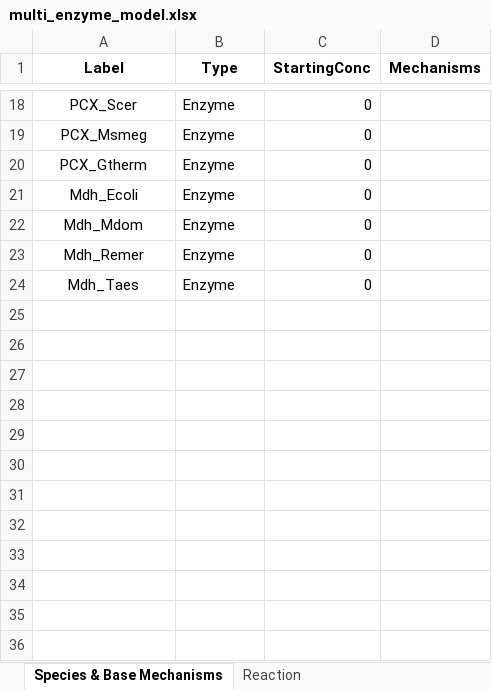
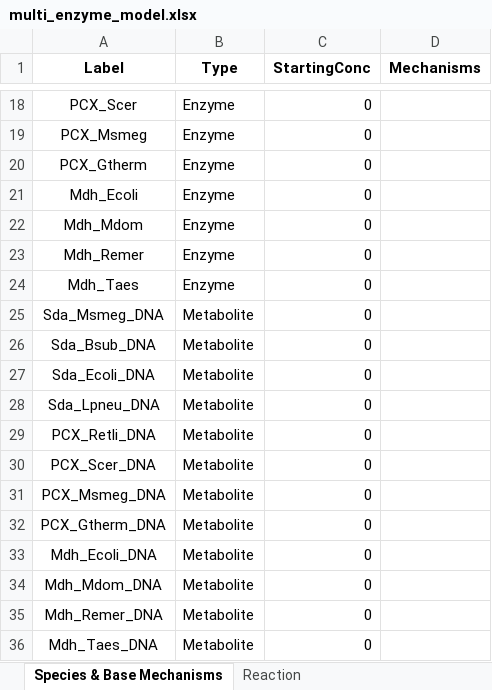
Before and after one commit to carothersresearch/ODBM, an Excel workbook: Examples/multi_enzyme_model.xlsx, sheet Species & Base Mechanisms, drawn as a sheet; only a part is shown, gaps mark what is left out; values as stored, in another font and other column widths than the file's, no borders; the diff names each change by its address in the sheet, - before the commit and + after, or states it on an @@ line.

```diff
--- a/Examples/multi_enzyme_model.xlsx (sheet Species & Base Mechanisms)
+++ b/Examples/multi_enzyme_model.xlsx (sheet Species & Base Mechanisms)
+row 25: Sda_Msmeg_DNA | Metabolite | 0
+row 26: Sda_Bsub_DNA | Metabolite | 0
+row 27: Sda_Ecoli_DNA | Metabolite | 0
+row 28: Sda_Lpneu_DNA | Metabolite | 0
+row 29: PCX_Retli_DNA | Metabolite | 0
+row 30: PCX_Scer_DNA | Metabolite | 0
+row 31: PCX_Msmeg_DNA | Metabolite | 0
+row 32: PCX_Gtherm_DNA | Metabolite | 0
+row 33: Mdh_Ecoli_DNA | Metabolite | 0
+row 34: Mdh_Mdom_DNA | Metabolite | 0
+row 35: Mdh_Remer_DNA | Metabolite | 0
+row 36: Mdh_Taes_DNA | Metabolite | 0
```
Also changed, not shown: sheet Reaction, 6 other files.
